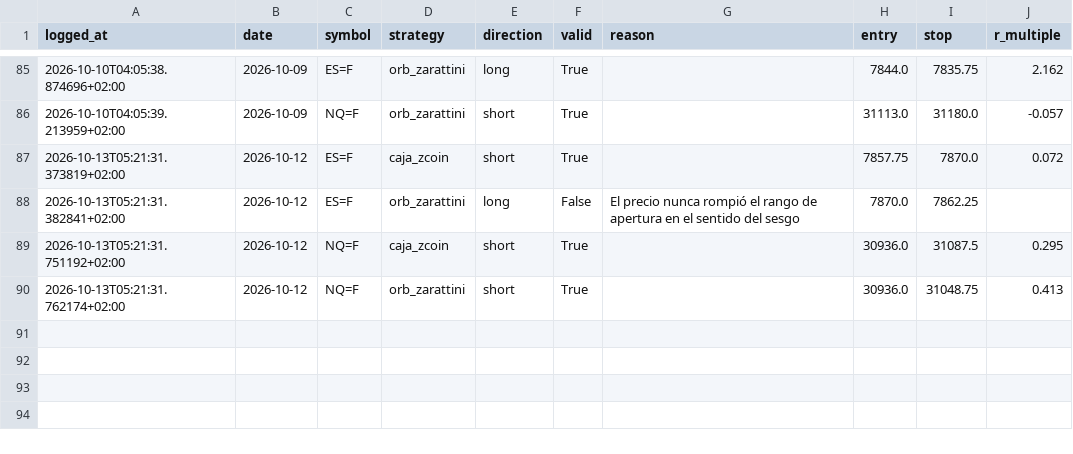
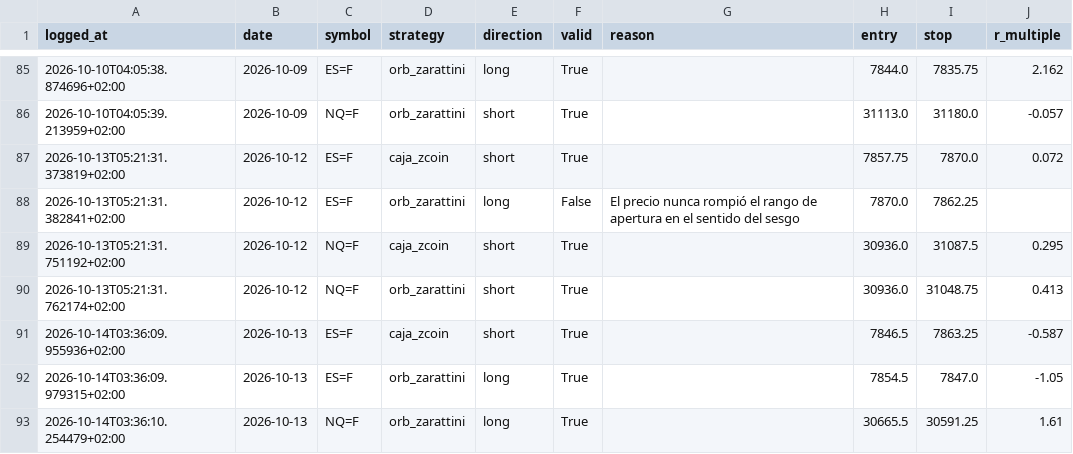
Before and after one commit to AntonVazquez/trading-bot-forward-test, a CSV file: forward_test_log.csv, drawn as a sheet; only a part is shown, gaps mark what is left out.

```diff
--- a/forward_test_log.csv
+++ b/forward_test_log.csv
@@ -90 +90,4 @@ logged_at,date,symbol,strategy,direction,valid,reason,entry,stop,r_multiple
 2026-10-13T05:21:31.762174+02:00,2026-10-12,NQ=F,orb_zarattini,short,True,,30936.0,31048.75,0.413
+2026-10-14T03:36:09.955936+02:00,2026-10-13,ES=F,caja_zcoin,short,True,,7846.5,7863.25,-0.587
+2026-10-14T03:36:09.979315+02:00,2026-10-13,ES=F,orb_zarattini,long,True,,7854.5,7847.0,-1.05
+2026-10-14T03:36:10.254479+02:00,2026-10-13,NQ=F,orb_zarattini,long,True,,30665.5,30591.25,1.61
```
